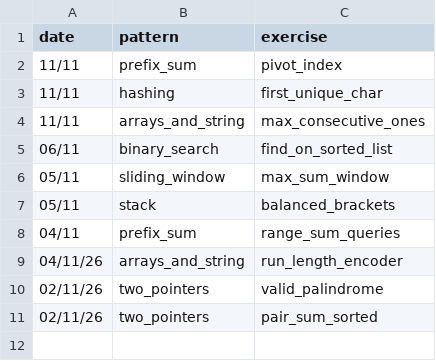
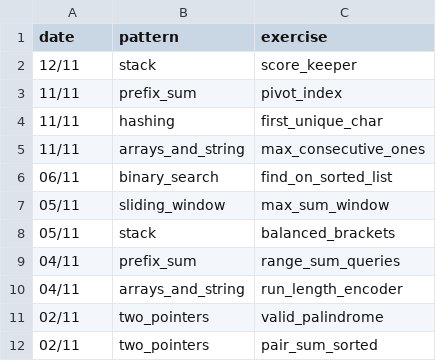
Before and after one commit to unphixedBug/learning_algo, a CSV file: attempts.csv, drawn as a sheet.

Commit message:
exo stack/score keeper

```diff
--- a/attempts.csv
+++ b/attempts.csv
@@ -1,2 +1,3 @@
 date,pattern,exercise
+12/11,stack,score_keeper
 11/11,prefix_sum,pivot_index
@@ -8,4 +9,4 @@ date,pattern,exercise
 04/11,prefix_sum,range_sum_queries
-04/11/26,arrays_and_string,run_length_encoder
-02/11/26,two_pointers,valid_palindrome
-02/11/26,two_pointers,pair_sum_sorted
+04/11,arrays_and_string,run_length_encoder
+02/11,two_pointers,valid_palindrome
+02/11,two_pointers,pair_sum_sorted
```
Also changed, not shown: 8 other files.
